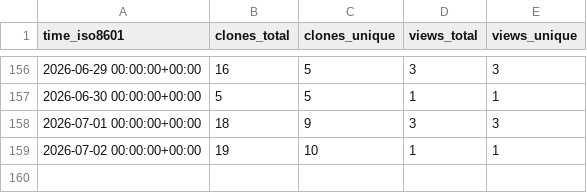
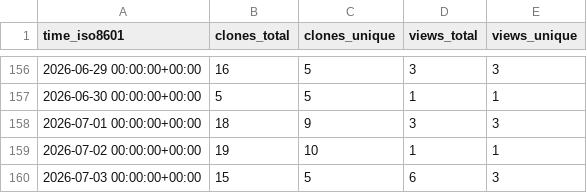
Before and after one commit to grp-bork/porTraits, a CSV file: grp-bork/porTraits/ghrs-data/views_clones_aggregate.csv, drawn as a sheet; only a part is shown, gaps mark what is left out.

```diff
--- a/grp-bork/porTraits/ghrs-data/views_clones_aggregate.csv
+++ b/grp-bork/porTraits/ghrs-data/views_clones_aggregate.csv
@@ -159 +159,2 @@ time_iso8601,clones_total,clones_unique,views_total,views_unique
 2026-07-02 00:00:00+00:00,19,10,1,1
+2026-07-03 00:00:00+00:00,15,5,6,3
```
Also changed, not shown: 1 other file.
